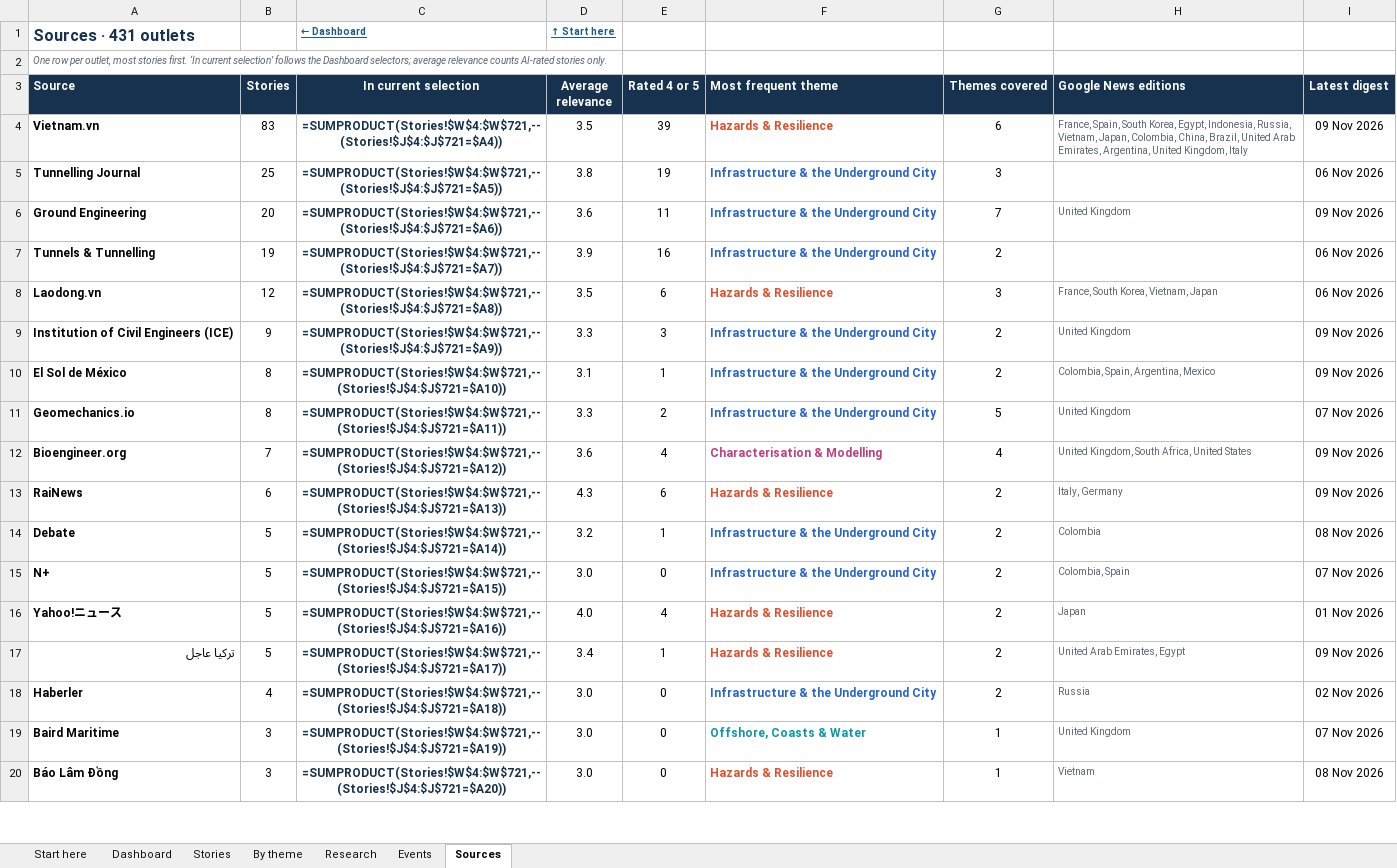
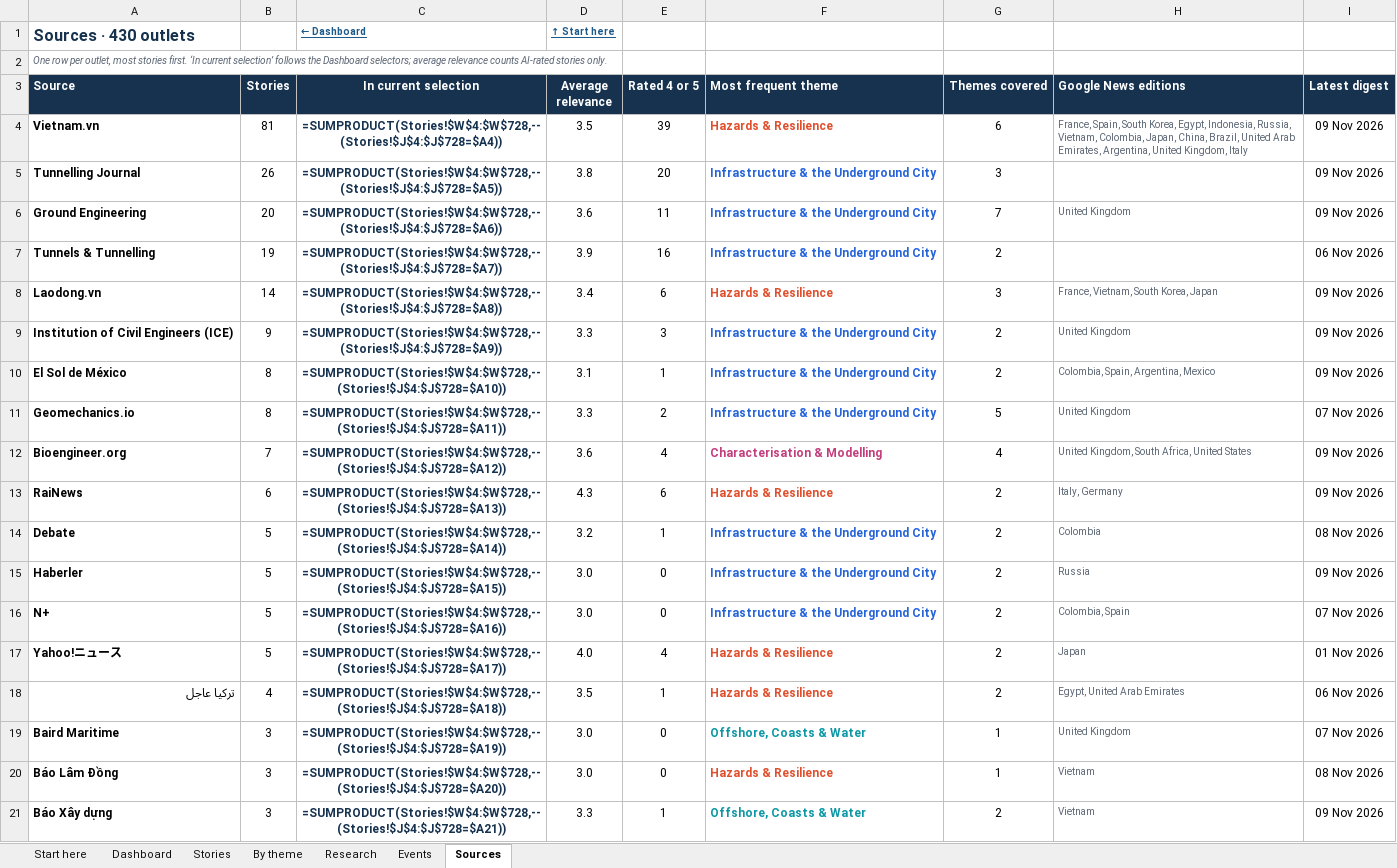
Before and after one commit to monabadr12/geotech-news, an Excel workbook: docs/exports/2026-Q4.xlsx, sheet Sources, drawn as a sheet; only a part is shown; values as stored, in another font and other column widths than the file's, no borders; formulas without a stored value are shown as written; conditional formats and table styles not drawn; removed rows and columns are numbered as before the commit, all else as after; the diff covers the shown part only; the diff names each change by its address in the sheet, - before the commit and + after, or states it on an @@ line.

Commit message:
Digest 2026-11-09

```diff
--- a/docs/exports/2026-Q4.xlsx (sheet Sources)
+++ b/docs/exports/2026-Q4.xlsx (sheet Sources)
-A1 (Source): Sources · 431 outlets
+A1 (Source): Sources · 430 outlets
-B4 (Stories): 83
+B4 (Stories): 81
-C4 (In current selection): =SUMPRODUCT(Stories!$W$4:$W$721,--(Stories!$J$4:$J$721=$A4))
+C4 (In current selection): =SUMPRODUCT(Stories!$W$4:$W$728,--(Stories!$J$4:$J$728=$A4))
-H4 (Google News editions): …Russia, Vietnam, Japan, Colombia, China, Brazil,…
+H4 (Google News editions): …Russia, Vietnam, Colombia, Japan, China, Brazil,…
-B5 (Stories): 25
+B5 (Stories): 26
-C5 (In current selection): =SUMPRODUCT(Stories!$W$4:$W$721,--(Stories!$J$4:$J$721=$A5))
+C5 (In current selection): =SUMPRODUCT(Stories!$W$4:$W$728,--(Stories!$J$4:$J$728=$A5))
-E5 (Rated 4 or 5): 19
+E5 (Rated 4 or 5): 20
-I5 (Latest digest): 06 Nov 2026
+I5 (Latest digest): 09 Nov 2026
-C6 (In current selection): =SUMPRODUCT(Stories!$W$4:$W$721,--(Stories!$J$4:$J$721=$A6))
+C6 (In current selection): =SUMPRODUCT(Stories!$W$4:$W$728,--(Stories!$J$4:$J$728=$A6))
-C7 (In current selection): =SUMPRODUCT(Stories!$W$4:$W$721,--(Stories!$J$4:$J$721=$A7))
+C7 (In current selection): =SUMPRODUCT(Stories!$W$4:$W$728,--(Stories!$J$4:$J$728=$A7))
-B8 (Stories): 12
+B8 (Stories): 14
-C8 (In current selection): =SUMPRODUCT(Stories!$W$4:$W$721,--(Stories!$J$4:$J$721=$A8))
+C8 (In current selection): =SUMPRODUCT(Stories!$W$4:$W$728,--(Stories!$J$4:$J$728=$A8))
-D8 (Average relevance): 3.5
+D8 (Average relevance): 3.4
-H8 (Google News editions): France, South Korea, Vietnam, Japan
+H8 (Google News editions): France, Vietnam, South Korea, Japan
-I8 (Latest digest): 06 Nov 2026
+I8 (Latest digest): 09 Nov 2026
-C9 (In current selection): =SUMPRODUCT(Stories!$W$4:$W$721,--(Stories!$J$4:$J$721=$A9))
+C9 (In current selection): =SUMPRODUCT(Stories!$W$4:$W$728,--(Stories!$J$4:$J$728=$A9))
-C10 (In current selection): =SUMPRODUCT(Stories!$W$4:$W$721,--(Stories!$J$4:$J$721=$A10))
+C10 (In current selection): =SUMPRODUCT(Stories!$W$4:$W$728,--(Stories!$J$4:$J$728=$A10))
-C11 (In current selection): =SUMPRODUCT(Stories!$W$4:$W$721,--(Stories!$J$4:$J$721=$A11))
+C11 (In current selection): =SUMPRODUCT(Stories!$W$4:$W$728,--(Stories!$J$4:$J$728=$A11))
-C12 (In current selection): =SUMPRODUCT(Stories!$W$4:$W$721,--(Stories!$J$4:$J$721=$A12))
+C12 (In current selection): =SUMPRODUCT(Stories!$W$4:$W$728,--(Stories!$J$4:$J$728=$A12))
-C13 (In current selection): =SUMPRODUCT(Stories!$W$4:$W$721,--(Stories!$J$4:$J$721=$A13))
+C13 (In current selection): =SUMPRODUCT(Stories!$W$4:$W$728,--(Stories!$J$4:$J$728=$A13))
-C14 (In current selection): =SUMPRODUCT(Stories!$W$4:$W$721,--(Stories!$J$4:$J$721=$A14))
+C14 (In current selection): =SUMPRODUCT(Stories!$W$4:$W$728,--(Stories!$J$4:$J$728=$A14))
+row 15: Haberler | 5 | =SUMPRODUCT(Stories!$W$4:$W$728,--(Stories!$J$4:$J$728=$A15)) | 3.0 | 0 | Infrastructure & the Underground City | 2 | Russia | 09 Nov 2026
-C16 (In current selection): =SUMPRODUCT(Stories!$W$4:$W$721,--(Stories!$J$4:$J$721=$A15))
+C16 (In current selection): =SUMPRODUCT(Stories!$W$4:$W$728,--(Stories!$J$4:$J$728=$A16))
-C17 (In current selection): =SUMPRODUCT(Stories!$W$4:$W$721,--(Stories!$J$4:$J$721=$A16))
+C17 (In current selection): =SUMPRODUCT(Stories!$W$4:$W$728,--(Stories!$J$4:$J$728=$A17))
-B18 (Stories): 5
+B18 (Stories): 4
-C18 (In current selection): =SUMPRODUCT(Stories!$W$4:$W$721,--(Stories!$J$4:$J$721=$A17))
+C18 (In current selection): =SUMPRODUCT(Stories!$W$4:$W$728,--(Stories!$J$4:$J$728=$A18))
-D18 (Average relevance): 3.4
+D18 (Average relevance): 3.5
-H18 (Google News editions): United Arab Emirates, Egypt
+H18 (Google News editions): Egypt, United Arab Emirates
-I18 (Latest digest): 09 Nov 2026
+I18 (Latest digest): 06 Nov 2026
-row 18: Haberler | 4 | =SUMPRODUCT(Stories!$W$4:$W$721,--(Stories!$J$4:$J$721=$A18)) | 3.0 | 0 | Infrastructure & the Underground City | 2 | Russia | 02 Nov 2026
-C19 (In current selection): =SUMPRODUCT(Stories!$W$4:$W$721,--(Stories!$J$4:$J$721=$A19))
+C19 (In current selection): =SUMPRODUCT(Stories!$W$4:$W$728,--(Stories!$J$4:$J$728=$A19))
-C20 (In current selection): =SUMPRODUCT(Stories!$W$4:$W$721,--(Stories!$J$4:$J$721=$A20))
+C20 (In current selection): =SUMPRODUCT(Stories!$W$4:$W$728,--(Stories!$J$4:$J$728=$A20))
+row 21: Báo Xây dựng | 3 | =SUMPRODUCT(Stories!$W$4:$W$728,--(Stories!$J$4:$J$728=$A21)) | 3.3 | 1 | Offshore, Coasts & Water | 2 | Vietnam | 09 Nov 2026
```
Also changed, not shown: 20 added rows, 22 removed rows and 394 edited cells elsewhere in this sheet, sheet By theme, sheet Stories, sheet Dashboard, sheet Research, sheet Start here, hidden cells, docs/exports/geotech-news-archive.xlsx, 27 other files.
